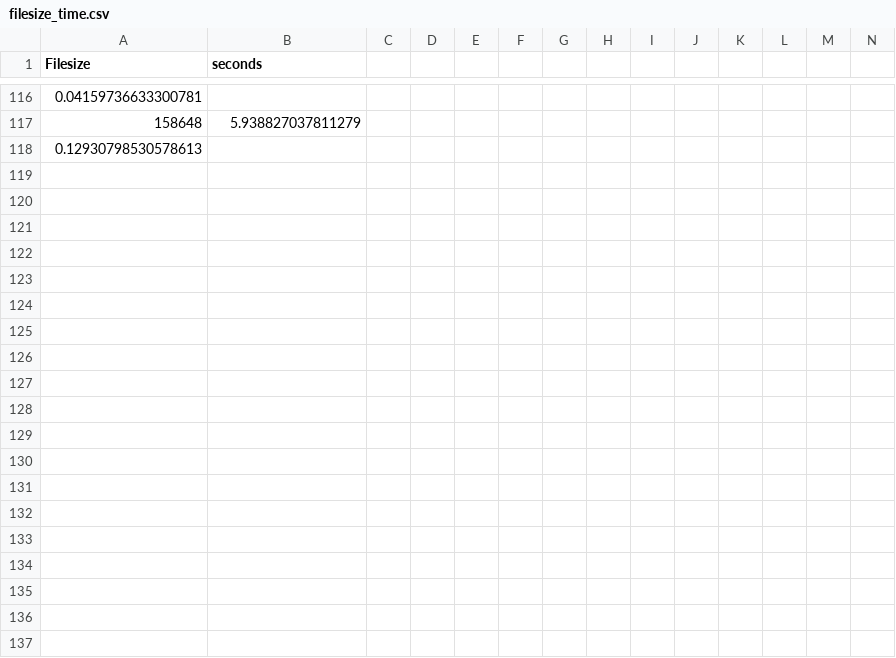
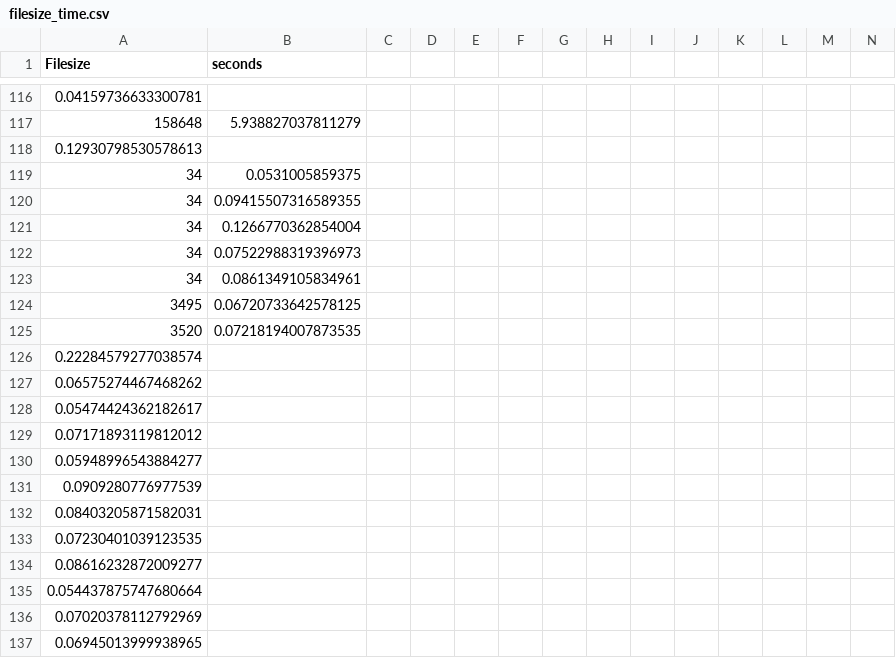
Before and after one commit to AliceMarb/dnaProject, a CSV file: filesize_time.csv, drawn as a sheet; only a part is shown, gaps mark what is left out; rows hold the shown columns only; the diff covers the shown part only; the diff names each change by its address in the sheet, - before the commit and + after, or states it on an @@ line.

```diff
--- a/filesize_time.csv
+++ b/filesize_time.csv
+row 119: 34 | 0.0531005859375
+row 120: 34 | 0.09415507316589355
+row 121: 34 | 0.1266770362854004
+row 122: 34 | 0.07522988319396973
+row 123: 34 | 0.0861349105834961
+row 124: 3495 | 0.06720733642578125
+row 125: 3520 | 0.07218194007873535
+row 126: 0.22284579277038574
+row 127: 0.06575274467468262
+row 128: 0.05474424362182617
+row 129: 0.07171893119812012
+row 130: 0.05948996543884277
+row 131: 0.0909280776977539
+row 132: 0.08403205871582031
+row 133: 0.07230401039123535
+row 134: 0.08616232872009277
+row 135: 0.054437875747680664
+row 136: 0.07020378112792969
+row 137: 0.06945013999938965
```
Also changed, not shown: 80 added rows elsewhere in this file, 11 other files.
